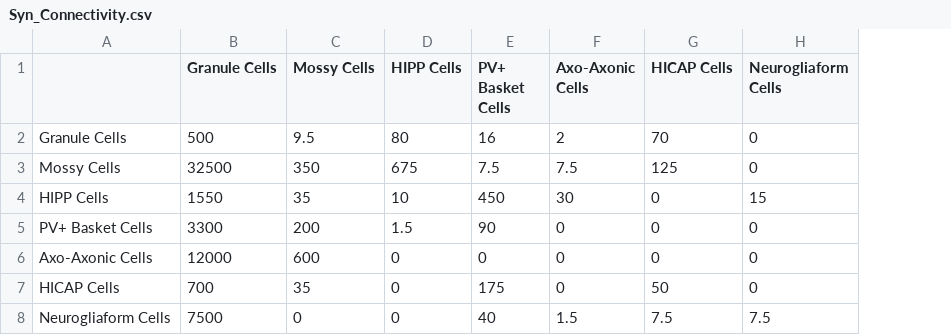
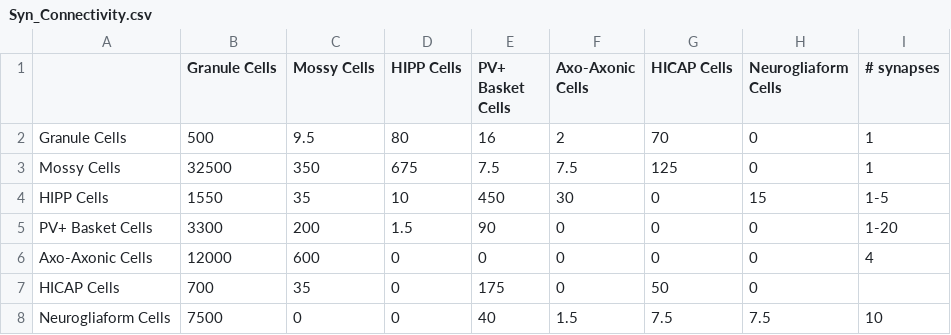
Before and after one commit to soltesz-lab/dentate, a CSV file: datasets/Syn_Connectivity.csv, drawn as a sheet; the diff names each change by its address in the sheet, - before the commit and + after, or states it on an @@ line.

Commit message:
added initial HICAP cell template

```diff
--- a/datasets/Syn_Connectivity.csv
+++ b/datasets/Syn_Connectivity.csv
+column I (# synapses), rows 2-8: 1 | 1 | 1-5 | 1-20 | 4 |  | 10
```
Also changed, not shown: 9 other files.
